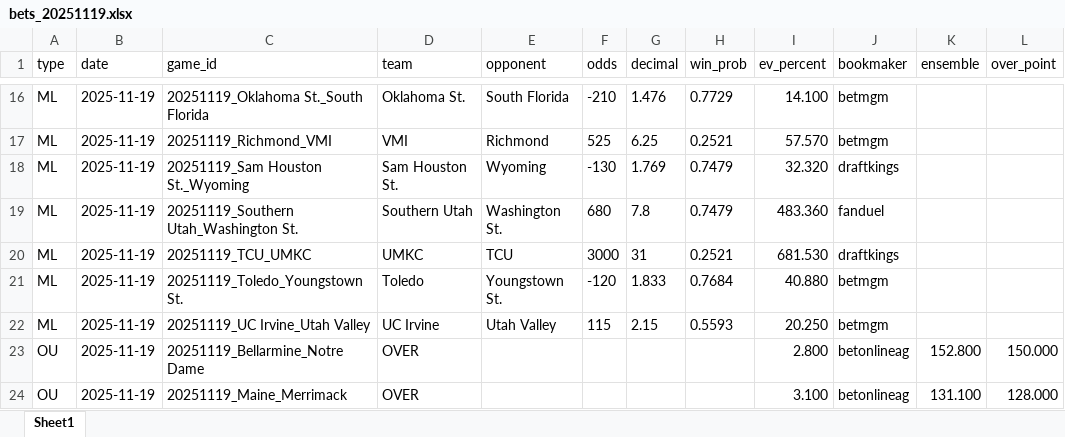
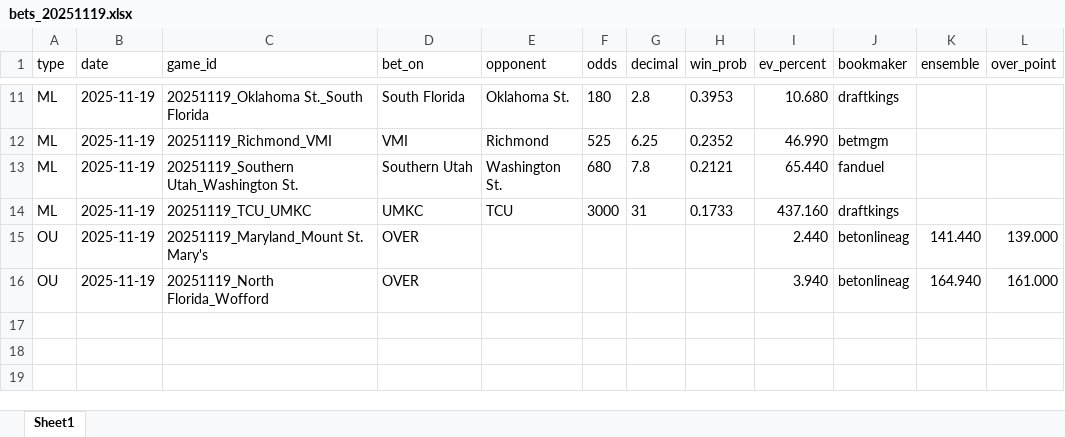
Before and after one commit to rameyyy/PMSports, an Excel workbook: Cron/ncaamb/bets_20251119.xlsx, sheet Sheet1, drawn as a sheet; only a part is shown, gaps mark what is left out; values as stored, in another font and other column widths than the file's, no borders; table styles not drawn; removed rows and columns are numbered as before the commit, all else as after; the diff covers the shown part only; the diff names each change by its address in the sheet, - before the commit and + after, or states it on an @@ line.

```diff
--- a/Cron/ncaamb/bets_20251119.xlsx (sheet Sheet1)
+++ b/Cron/ncaamb/bets_20251119.xlsx (sheet Sheet1)
-D1: team
+D1: bet_on
-D11 (bet_on): Oklahoma St.
+D11 (bet_on): South Florida
-E11 (opponent): South Florida
+E11 (opponent): Oklahoma St.
-F11 (odds): -210
+F11 (odds): 180
-G11 (decimal): 1.476
+G11 (decimal): 2.8
-H11 (win_prob): 0.7729
+H11 (win_prob): 0.3953
-I11 (ev_percent): 14.100
+I11 (ev_percent): 10.680
-J11 (bookmaker): betmgm
+J11 (bookmaker): draftkings
-H12 (win_prob): 0.2521
+H12 (win_prob): 0.2352
-I12 (ev_percent): 57.570
+I12 (ev_percent): 46.990
-row 18: ML | 2025-11-19 | 20251119_Sam Houston St._Wyoming | Sam Houston St. | Wyoming | -130 | 1.769 | 0.7479 | 32.320 | draftkings
-H13 (win_prob): 0.7479
+H13 (win_prob): 0.2121
-I13 (ev_percent): 483.360
+I13 (ev_percent): 65.440
-H14 (win_prob): 0.2521
+H14 (win_prob): 0.1733
-I14 (ev_percent): 681.530
+I14 (ev_percent): 437.160
-row 21: ML | 2025-11-19 | 20251119_Toledo_Youngstown St. | Toledo | Youngstown St. | -120 | 1.833 | 0.7684 | 40.880 | betmgm
-row 22: ML | 2025-11-19 | 20251119_UC Irvine_Utah Valley | UC Irvine | Utah Valley | 115 | 2.15 | 0.5593 | 20.250 | betmgm
-C15 (game_id): 20251119_Bellarmine_Notre Dame
+C15 (game_id): 20251119_Maryland_Mount St. Mary's
-I15 (ev_percent): 2.800
+I15 (ev_percent): 2.440
-K15 (ensemble): 152.800
+K15 (ensemble): 141.440
-L15 (over_point): 150.000
+L15 (over_point): 139.000
-C16 (game_id): 20251119_Maine_Merrimack
+C16 (game_id): 20251119_North Florida_Wofford
-I16 (ev_percent): 3.100
+I16 (ev_percent): 3.940
-K16 (ensemble): 131.100
+K16 (ensemble): 164.940
-L16 (over_point): 128.000
+L16 (over_point): 161.000
```
Also changed, not shown: 5 removed rows and 23 edited cells elsewhere in this sheet, 22 other files.
